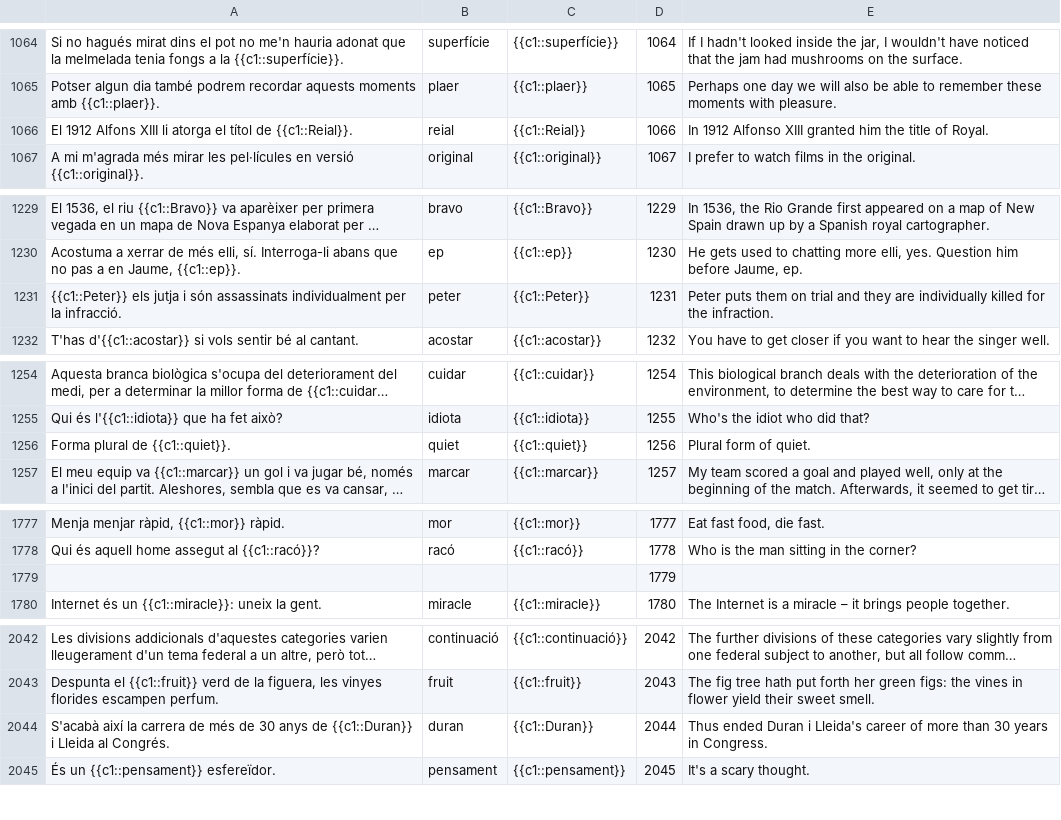
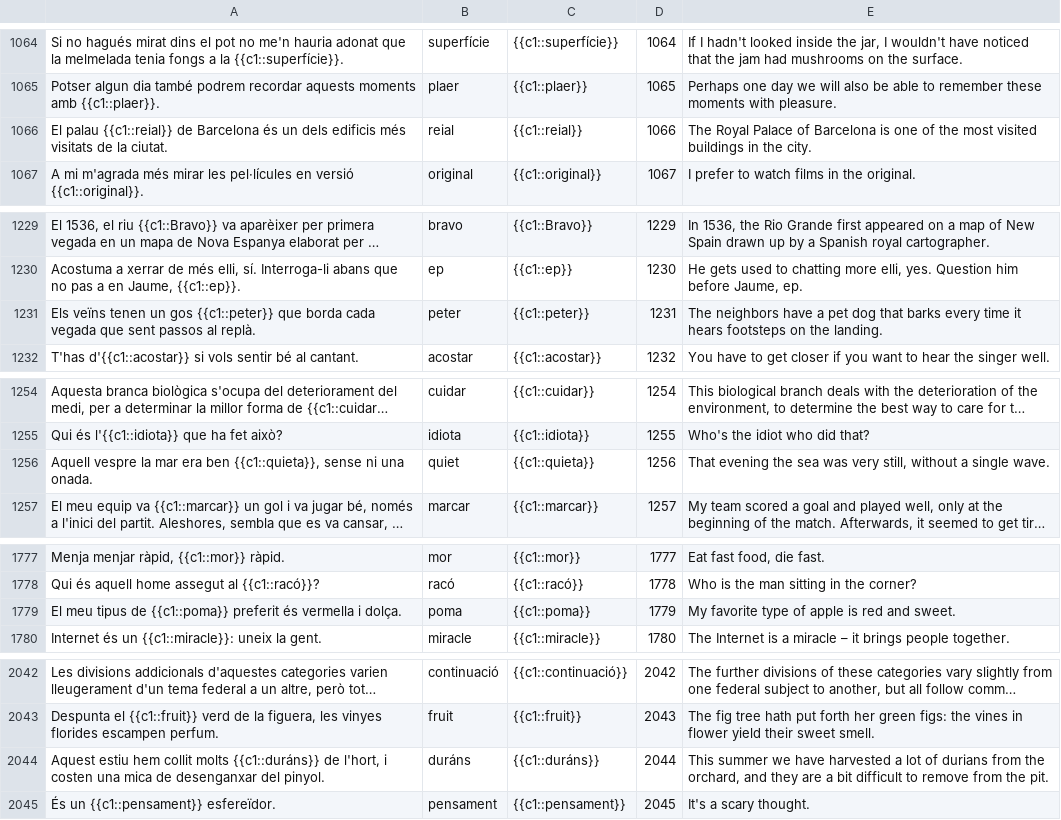
Before and after one commit to tmkeating/frequencyDictionaryCatalan, a CSV file: data/catalan_cloze_output.csv, drawn as a sheet; only a part is shown, gaps mark what is left out; long unchanged cells end in …; removed rows and columns are numbered as before the commit, all else as after; the diff covers the shown part only; the diff names each change by its address in the sheet, - before the commit and + after, or states it on an @@ line.

```diff
--- a/data/catalan_cloze_output.csv
+++ b/data/catalan_cloze_output.csv
-A1066: El 1912 Alfons XIII li atorga el títol de {{c1::Reial}}.
+A1066: El palau {{c1::reial}} de Barcelona és un dels edificis més visitats de la ciutat.
-C1066: {{c1::Reial}}
+C1066: {{c1::reial}}
-E1066: In 1912 Alfonso XIII granted him the title of Royal.
+E1066: The Royal Palace of Barcelona is one of the most visited buildings in the city.
-A1231: {{c1::Peter}} els jutja i són assassinats individualment per la infracció.
+A1231: Els veïns tenen un gos {{c1::peter}} que borda cada vegada que sent passos al replà.
-C1231: {{c1::Peter}}
+C1231: {{c1::peter}}
-E1231: Peter puts them on trial and they are individually killed for the infraction.
+E1231: The neighbors have a pet dog that barks every time it hears footsteps on the landing.
-A1256: Forma plural de {{c1::quiet}}.
+A1256: Aquell vespre la mar era ben {{c1::quieta}}, sense ni una onada.
-C1256: {{c1::quiet}}
+C1256: {{c1::quieta}}
-E1256: Plural form of quiet.
+E1256: That evening the sea was very still, without a single wave.
-row 1779:  |  |  | 1779
+row 1779: El meu tipus de {{c1::poma}} preferit és vermella i dolça. | poma | {{c1::poma}} | 1779 | My favorite type of apple is red and sweet.
-A2044: S'acabà així la carrera de més de 30 anys de {{c1::Duran}} i Lleida al Congrés.
+A2044: Aquest estiu hem collit molts {{c1::duráns}} de l'hort, i costen una mica de desenganxar del pinyol.
-B2044: duran
+B2044: duráns
-C2044: {{c1::Duran}}
+C2044: {{c1::duráns}}
-E2044: Thus ended Duran i Lleida's career of more than 30 years in Congress.
+E2044: This summer we have harvested a lot of durians from the orchard, and they are a bit difficult to remove from the pit.
```
Also changed, not shown: 2 added rows, 2 removed rows and 27 edited cells elsewhere in this file, 2 other files.
